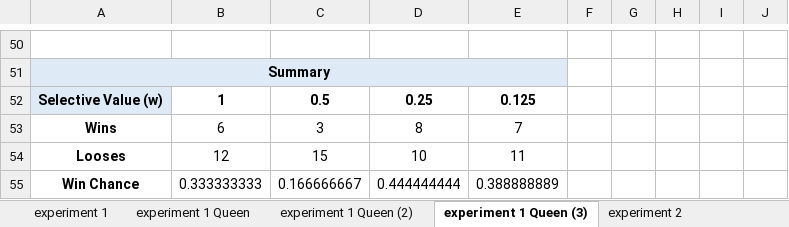
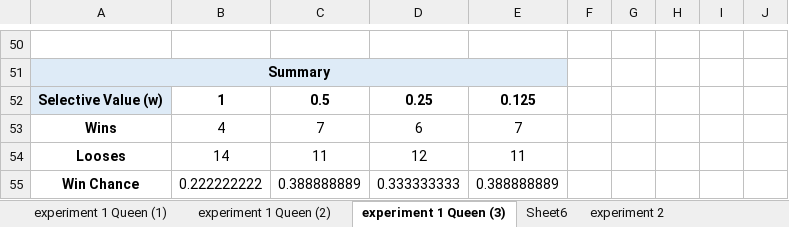
Before and after one commit to itaicaspi/AI, an Excel workbook: HW2/amazons/experiments.xlsx, sheet experiment 1 Queen (3), drawn as a sheet; only a part is shown, gaps mark what is left out; values as stored, in another font and other column widths than the file's, no borders; conditional formats not drawn; the diff covers the shown part only; the diff names each change by its address in the sheet, - before the commit and + after, or states it on an @@ line.

```diff
--- a/HW2/amazons/experiments.xlsx (sheet experiment 1 Queen (3))
+++ b/HW2/amazons/experiments.xlsx (sheet experiment 1 Queen (3))
-sheet tab: experiment 1 Queen
+sheet tab: experiment 1 Queen (1)
-sheet tab: experiment 1
+sheet tab: Sheet6
-B53: 6
+B53: 4
-C53: 3
+C53: 7
-D53: 8
+D53: 6
-B54: 12
+B54: 14
-C54: 15
+C54: 11
-D54: 10
+D54: 12
-B55: 0.333333333
+B55: 0.222222222
-C55: 0.166666667
+C55: 0.388888889
-D55: 0.444444444
+D55: 0.333333333
```
Also changed, not shown: 5 added rows, 5 removed rows and 15 edited cells elsewhere in this sheet, formulas that keep their value, 3 other files.
